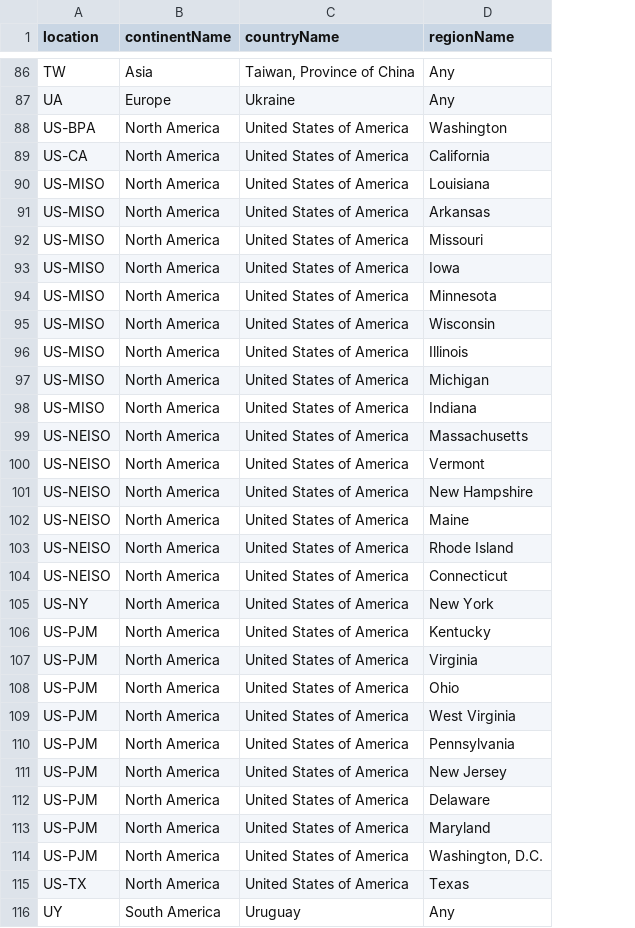
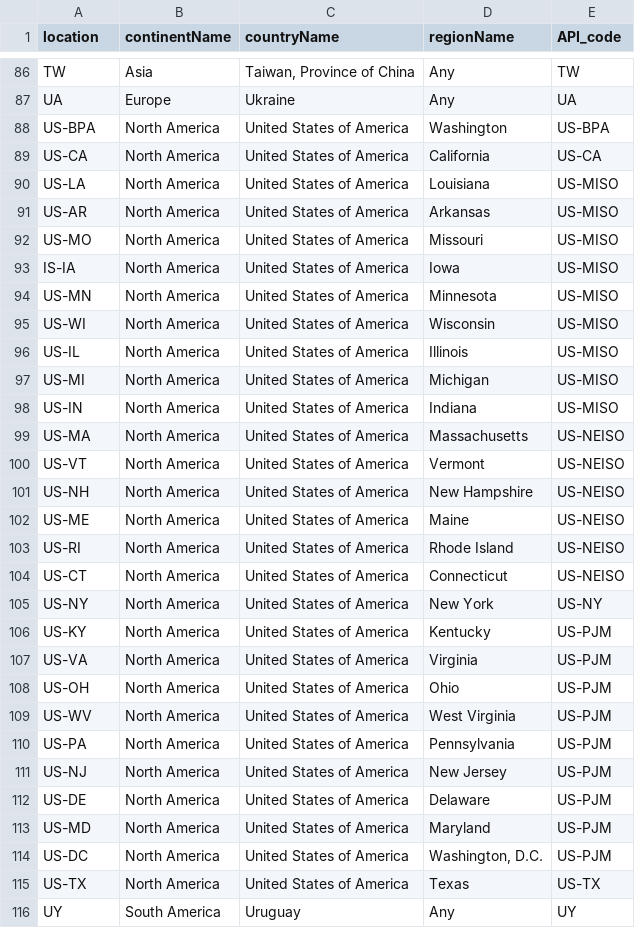
Before and after one commit to GreenAlgorithms/green-algorithms-tool, a CSV file: carbonIntensity/locations_electricitymap.csv, drawn as a sheet; only a part is shown, gaps mark what is left out; the diff covers the shown part only; the diff names each change by its address in the sheet, - before the commit and + after, or states it on an @@ line.

```diff
--- a/carbonIntensity/locations_electricitymap.csv
+++ b/carbonIntensity/locations_electricitymap.csv
+column E (API_code), rows 86-116: TW | UA | US-BPA | US-CA | US-MISO | US-MISO | US-MISO | US-MISO | US-MISO | US-MISO | US-MISO | US-MISO | US-MISO | US-NEISO | US-NEISO | US-NEISO | US-NEISO | US-NEISO | US-NEISO | US-NY | US-PJM | US-PJM | US-PJM | US-PJM | US-PJM | US-PJM | US-PJM | US-PJM | US-PJM | US-TX | UY
-A90 (location): US-MISO
+A90 (location): US-LA
-A91 (location): US-MISO
+A91 (location): US-AR
-A92 (location): US-MISO
+A92 (location): US-MO
-A93 (location): US-MISO
+A93 (location): IS-IA
-A94 (location): US-MISO
+A94 (location): US-MN
-A95 (location): US-MISO
+A95 (location): US-WI
-A96 (location): US-MISO
+A96 (location): US-IL
-A97 (location): US-MISO
+A97 (location): US-MI
-A98 (location): US-MISO
+A98 (location): US-IN
-A99 (location): US-NEISO
+A99 (location): US-MA
-A100 (location): US-NEISO
+A100 (location): US-VT
-A101 (location): US-NEISO
+A101 (location): US-NH
-A102 (location): US-NEISO
+A102 (location): US-ME
-A103 (location): US-NEISO
+A103 (location): US-RI
-A104 (location): US-NEISO
+A104 (location): US-CT
-A106 (location): US-PJM
+A106 (location): US-KY
-A107 (location): US-PJM
+A107 (location): US-VA
-A108 (location): US-PJM
+A108 (location): US-OH
-A109 (location): US-PJM
+A109 (location): US-WV
-A110 (location): US-PJM
+A110 (location): US-PA
-A111 (location): US-PJM
+A111 (location): US-NJ
-A112 (location): US-PJM
+A112 (location): US-DE
-A113 (location): US-PJM
+A113 (location): US-MD
-A114 (location): US-PJM
+A114 (location): US-DC
```
Also changed, not shown: 6 edited cells elsewhere in this file, carbonIntensity/electricitymapData.csv, data/TDP_cpu.csv, 10 other files.
